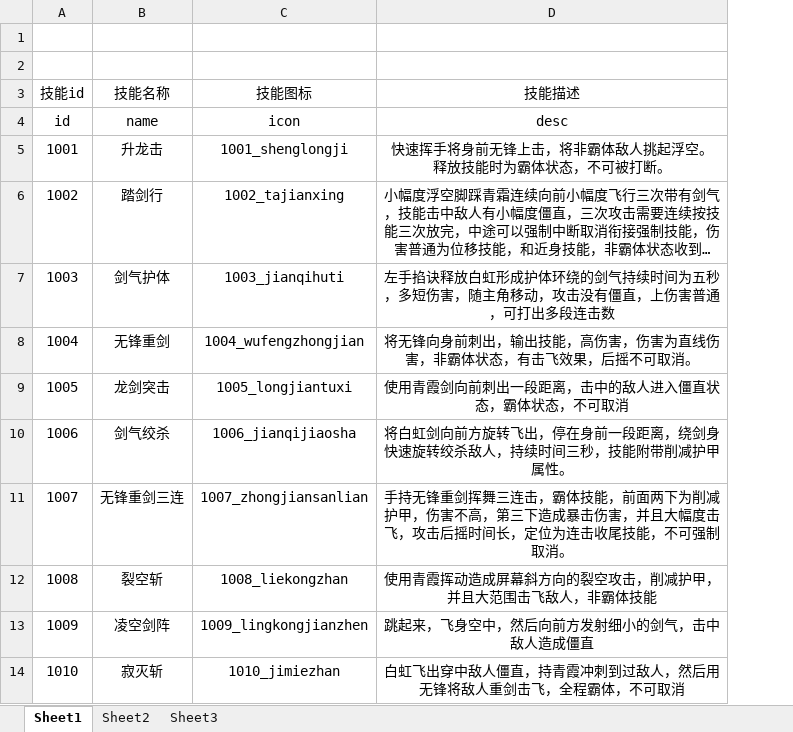
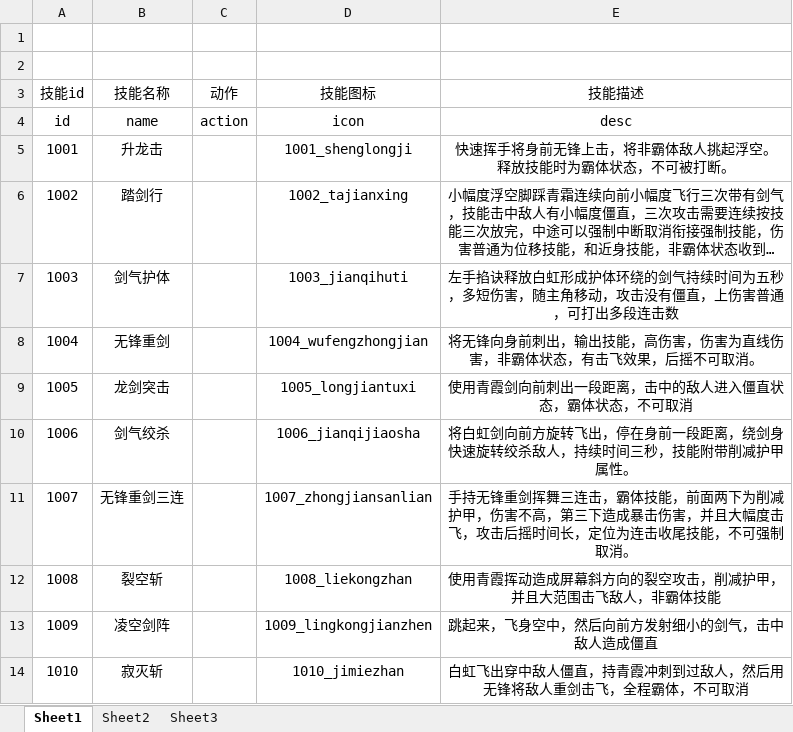
Before and after one commit to lllllgb/ActDemo, an Excel workbook: Client/配置表/excels/SkillBase.xlsx, sheet Sheet1, drawn as a sheet; long unchanged cells end in …; values as stored, in another font and other column widths than the file's, no borders; the diff names each change by its address in the sheet, - before the commit and + after, or states it on an @@ line.

Commit message:
表格调整
表格调整

```diff
--- a/Client/配置表/excels/SkillBase.xlsx (sheet Sheet1)
+++ b/Client/配置表/excels/SkillBase.xlsx (sheet Sheet1)
+column C (动作), row 4: action
```
